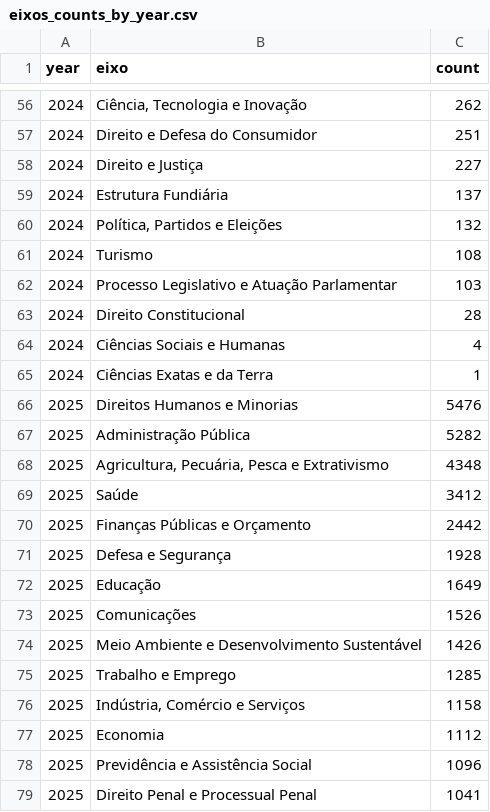
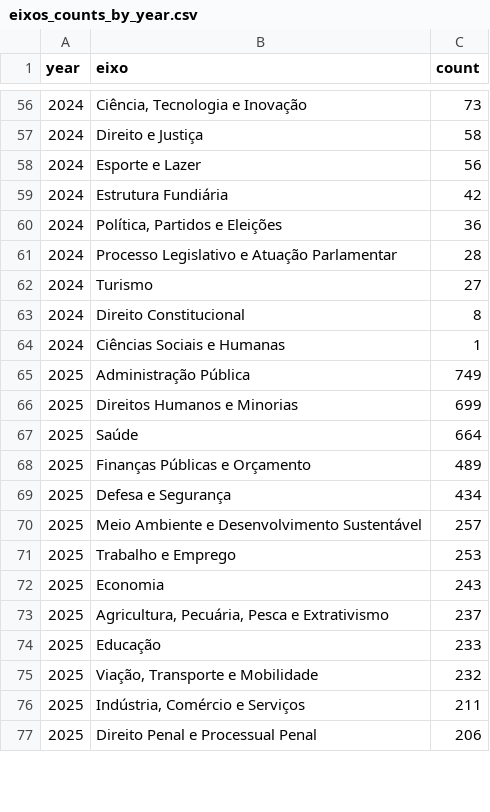
Before and after one commit to cocaioo/bdr-final, a CSV file: artifacts/q2/eixos_counts_by_year.csv, drawn as a sheet; only a part is shown, gaps mark what is left out; the diff covers the shown part only.

```diff
--- a/artifacts/q2/eixos_counts_by_year.csv
+++ b/artifacts/q2/eixos_counts_by_year.csv
@@ -56,24 +56,22 @@ year,eixo,count
-2024,"Ciência, Tecnologia e Inovação",262
-2024,Direito e Defesa do Consumidor,251
-2024,Direito e Justiça,227
-2024,Estrutura Fundiária,137
-2024,"Política, Partidos e Eleições",132
-2024,Turismo,108
-2024,Processo Legislativo e Atuação Parlamentar,103
-2024,Direito Constitucional,28
-2024,Ciências Sociais e Humanas,4
-2024,Ciências Exatas e da Terra,1
-2025,Direitos Humanos e Minorias,5476
-2025,Administração Pública,5282
-2025,"Agricultura, Pecuária, Pesca e Extrativismo",4348
-2025,Saúde,3412
-2025,Finanças Públicas e Orçamento,2442
-2025,Defesa e Segurança,1928
-2025,Educação,1649
-2025,Comunicações,1526
-2025,Meio Ambiente e Desenvolvimento Sustentável,1426
-2025,Trabalho e Emprego,1285
-2025,"Indústria, Comércio e Serviços",1158
-2025,Economia,1112
-2025,Previdência e Assistência Social,1096
-2025,Direito Penal e Processual Penal,1041
+2024,"Ciência, Tecnologia e Inovação",73
+2024,Direito e Justiça,58
+2024,Esporte e Lazer,56
+2024,Estrutura Fundiária,42
+2024,"Política, Partidos e Eleições",36
+2024,Processo Legislativo e Atuação Parlamentar,28
+2024,Turismo,27
+2024,Direito Constitucional,8
+2024,Ciências Sociais e Humanas,1
+2025,Administração Pública,749
+2025,Direitos Humanos e Minorias,699
+2025,Saúde,664
+2025,Finanças Públicas e Orçamento,489
+2025,Defesa e Segurança,434
+2025,Meio Ambiente e Desenvolvimento Sustentável,257
+2025,Trabalho e Emprego,253
+2025,Economia,243
+2025,"Agricultura, Pecuária, Pesca e Extrativismo",237
+2025,Educação,233
+2025,"Viação, Transporte e Mobilidade",232
+2025,"Indústria, Comércio e Serviços",211
+2025,Direito Penal e Processual Penal,206
```
Also changed, not shown: 10 added rows, 10 removed rows and 40 edited cells elsewhere in this file, artifacts/q2/eixos_consolidado.csv, 36 other files.
